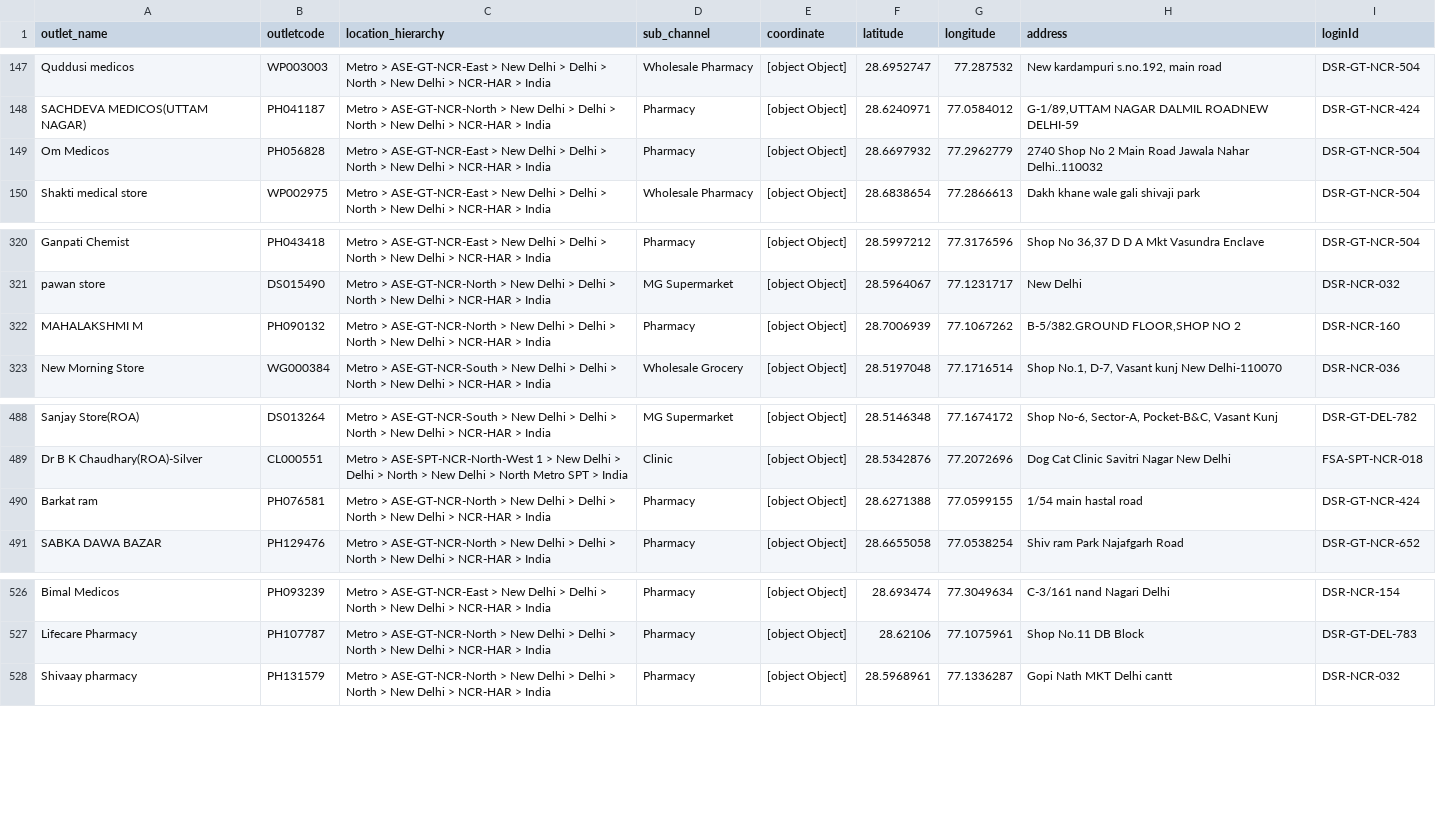
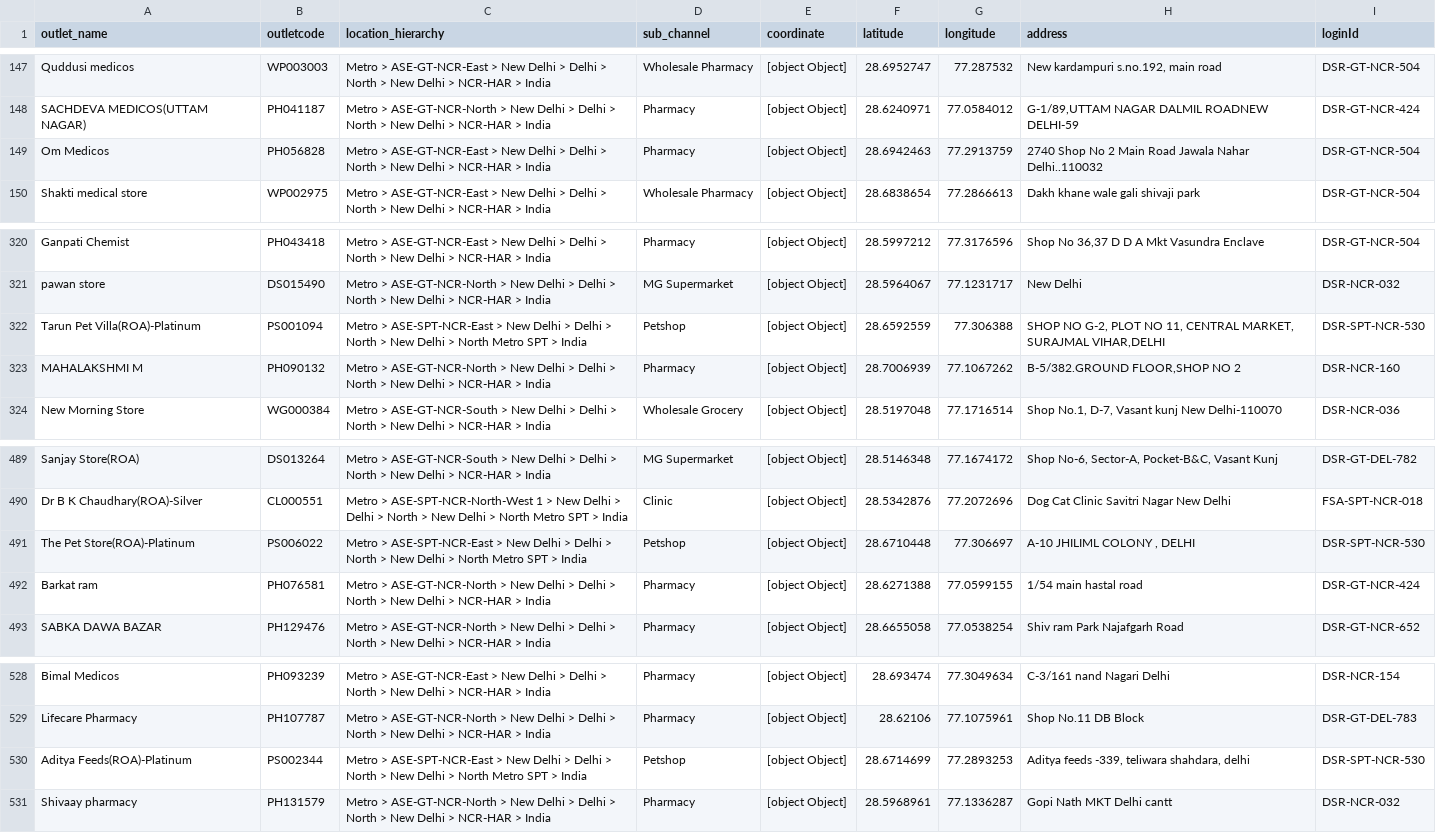
Before and after one commit to PHI-LAB-delta/PH-LAB-Scrap, a CSV file: Data/Delhi/companyData/pjp_delhiOutletData.csv, drawn as a sheet; only a part is shown, gaps mark what is left out.

```diff
--- a/Data/Delhi/companyData/pjp_delhiOutletData.csv
+++ b/Data/Delhi/companyData/pjp_delhiOutletData.csv
@@ -148,3 +148,3 @@ Quddusi medicos,WP003003,Metro > ASE-GT-NCR-East > New Delhi > Delhi > North > N
 SACHDEVA MEDICOS(UTTAM NAGAR),PH041187,Metro > ASE-GT-NCR-North > New Delhi > Delhi > North > New Delhi > NCR-HAR > India,Pharmacy,[object Object],28.6240971,77.0584012,"G-1/89,UTTAM NAGAR  DALMIL ROADNEW DELHI-59",DSR-GT-NCR-424
-Om Medicos,PH056828,Metro > ASE-GT-NCR-East > New Delhi > Delhi > North > New Delhi > NCR-HAR > India,Pharmacy,[object Object],28.6697932,77.2962779,2740 Shop No 2 Main Road Jawala Nahar Delhi..110032,DSR-GT-NCR-504
+Om Medicos,PH056828,Metro > ASE-GT-NCR-East > New Delhi > Delhi > North > New Delhi > NCR-HAR > India,Pharmacy,[object Object],28.6942463,77.2913759,2740 Shop No 2 Main Road Jawala Nahar Delhi..110032,DSR-GT-NCR-504
 Shakti medical store,WP002975,Metro > ASE-GT-NCR-East > New Delhi > Delhi > North > New Delhi > NCR-HAR > India,Wholesale Pharmacy,[object Object],28.6838654,77.2866613,Dakh khane wale gali shivaji park,DSR-GT-NCR-504
@@ -321,2 +321,3 @@ Ganpati Chemist,PH043418,Metro > ASE-GT-NCR-East > New Delhi > Delhi > North > N
 pawan store,DS015490,Metro > ASE-GT-NCR-North > New Delhi > Delhi > North > New Delhi > NCR-HAR > India,MG Supermarket,[object Object],28.5964067,77.1231717,New Delhi,DSR-NCR-032
+Tarun Pet Villa(ROA)-Platinum,PS001094,Metro > ASE-SPT-NCR-East > New Delhi > Delhi > North > New Delhi > North Metro SPT > India,Petshop,[object Object],28.6592559,77.306388,"SHOP NO G-2, PLOT NO 11, CENTRAL MARKET, SURAJMAL VIHAR,DELHI",DSR-SPT-NCR-530
 MAHALAKSHMI M,PH090132,Metro > ASE-GT-NCR-North > New Delhi > Delhi > North > New Delhi > NCR-HAR > India,Pharmacy,[object Object],28.7006939,77.1067262,"B-5/382.GROUND FLOOR,SHOP NO 2",DSR-NCR-160
@@ -489,2 +490,3 @@ Sanjay Store(ROA),DS013264,Metro > ASE-GT-NCR-South > New Delhi > Delhi > North
 Dr B K Chaudhary(ROA)-Silver,CL000551,Metro > ASE-SPT-NCR-North-West 1 > New Delhi > Delhi > North > New Delhi > North Metro SPT > India,Clinic,[object Object],28.5342876,77.2072696,Dog   Cat Clinic Savitri Nagar New Delhi,FSA-SPT-NCR-018
+The Pet Store(ROA)-Platinum,PS006022,Metro > ASE-SPT-NCR-East > New Delhi > Delhi > North > New Delhi > North Metro SPT > India,Petshop,[object Object],28.6710448,77.306697,"A-10 JHILIML COLONY , DELHI",DSR-SPT-NCR-530
 Barkat ram,PH076581,Metro > ASE-GT-NCR-North > New Delhi > Delhi > North > New Delhi > NCR-HAR > India,Pharmacy,[object Object],28.6271388,77.0599155,1/54 main hastal road,DSR-GT-NCR-424
@@ -527,2 +529,3 @@ Bimal Medicos,PH093239,Metro > ASE-GT-NCR-East > New Delhi > Delhi > North > New
 Lifecare Pharmacy,PH107787,Metro > ASE-GT-NCR-North > New Delhi > Delhi > North > New Delhi > NCR-HAR > India,Pharmacy,[object Object],28.62106,77.1075961,Shop No.11 DB Block,DSR-GT-DEL-783
+Aditya Feeds(ROA)-Platinum,PS002344,Metro > ASE-SPT-NCR-East > New Delhi > Delhi > North > New Delhi > North Metro SPT > India,Petshop,[object Object],28.6714699,77.2893253,"Aditya feeds -339, teliwara shahdara, delhi",DSR-SPT-NCR-530
 Shivaay pharmacy,PH131579,Metro > ASE-GT-NCR-North > New Delhi > Delhi > North > New Delhi > NCR-HAR > India,Pharmacy,[object Object],28.5968961,77.1336287,Gopi Nath MKT Delhi cantt,DSR-NCR-032
```
Also changed, not shown: Data/Delhi/DarkOutlet/final_delhiOutletData.csv, Data/Delhi/DarkOutlet/pjp_delhiOutletData.csv, 1 other file.
